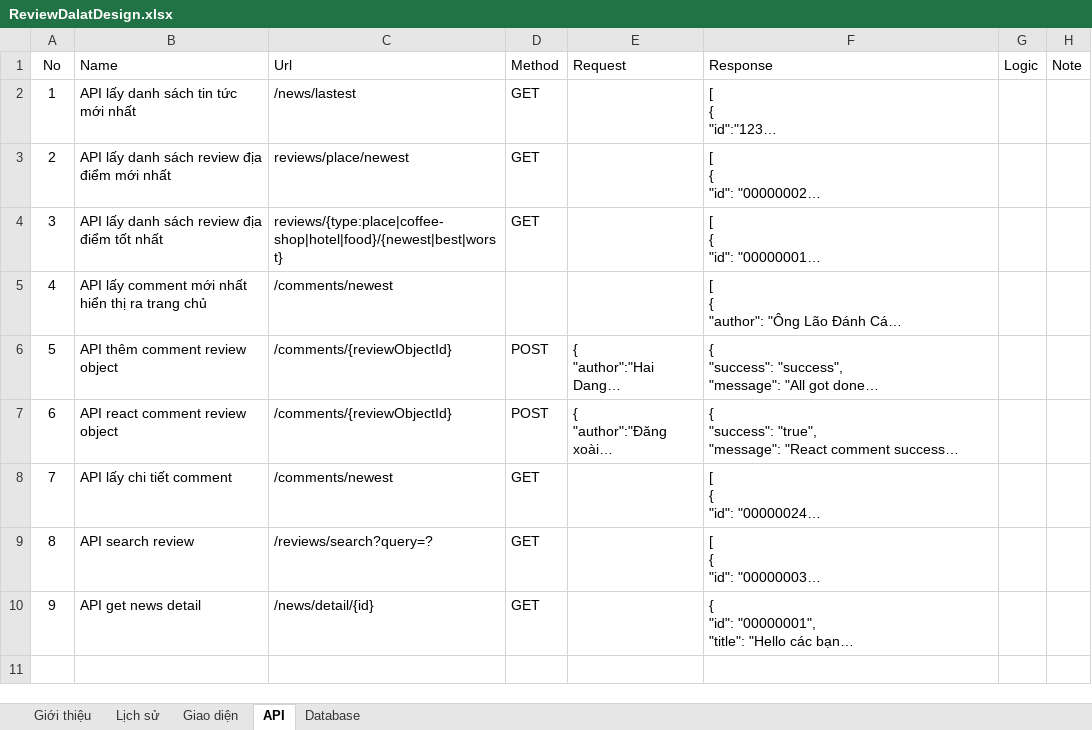
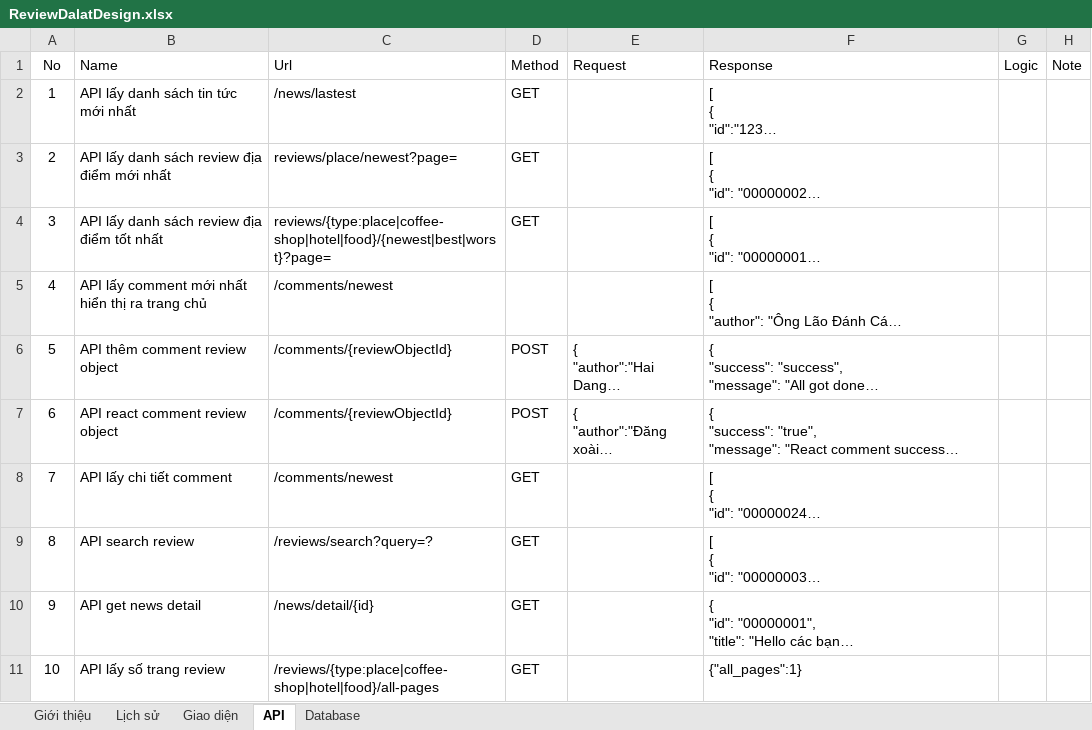
Before and after one commit to ligki/reviewdalat, an Excel workbook: Document/ReviewDalatDesign.xlsx, sheet API, drawn as a sheet; long unchanged cells end in …; values as stored, in another font and other column widths than the file's, no borders; the diff names each change by its address in the sheet, - before the commit and + after, or states it on an @@ line.

Commit message:
Document: update paging APIs

```diff
--- a/Document/ReviewDalatDesign.xlsx (sheet API)
+++ b/Document/ReviewDalatDesign.xlsx (sheet API)
-C3 (Url): reviews/place/newest
+C3 (Url): reviews/place/newest?page=
-C4 (Url): reviews/{type:place|coffee-shop|hotel|food}/{newest|best|worst}
+C4 (Url): reviews/{type:place|coffee-shop|hotel|food}/{newest|best|worst}?page=
+row 11: 10 | API lấy số trang review | /reviews/{type:place|coffee-shop|hotel|food}/all-pages | GET |  | {"all_pages":1}
```
